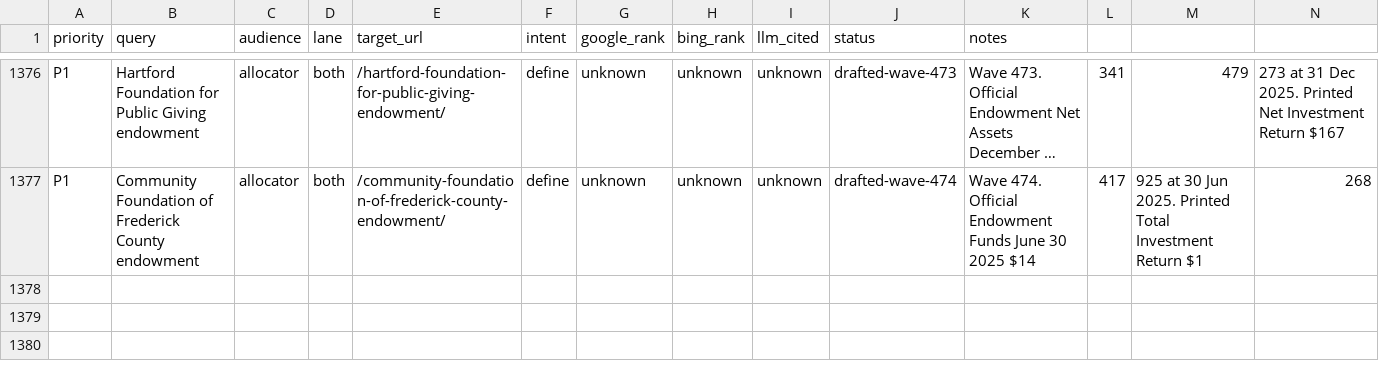
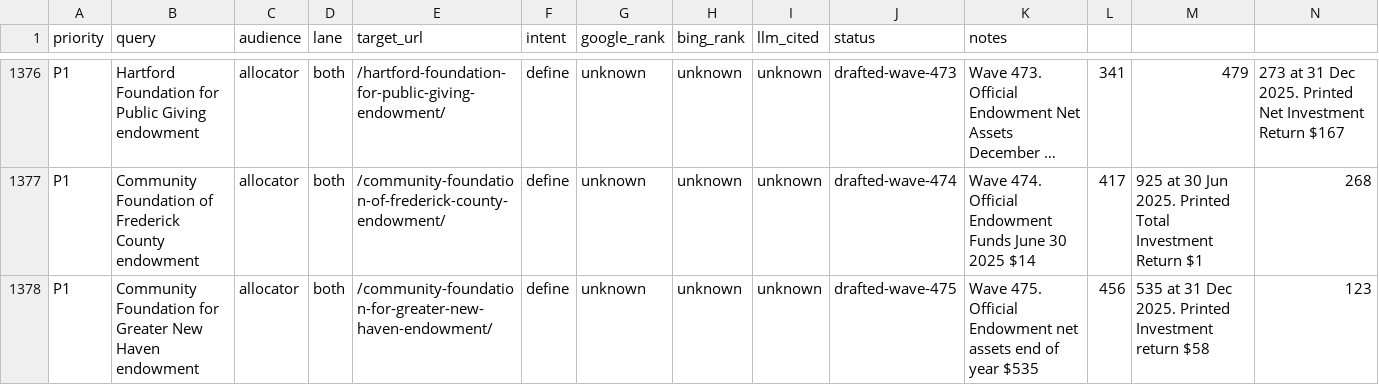
Before and after one commit to timcanada/uao-insurance-gate, a CSV file: seo-aeo/inventory/keyword-board.csv, drawn as a sheet; only a part is shown, gaps mark what is left out; long unchanged cells end in …; rows hold the shown columns only; the diff names each change by its address in the sheet, - before the commit and + after, or states it on an @@ line.

```diff
--- a/seo-aeo/inventory/keyword-board.csv
+++ b/seo-aeo/inventory/keyword-board.csv
+row 1378: P1 | Community Foundation for Greater New Haven endowment | allocator | both | /community-foundation-for-greater-new-haven-endowment/ | define | unknown | unknown | unknown | drafted-wave-475 | Wave 475. Official Endowment net assets end of year $535 | 456 | 535 at 31 Dec 2025. Printed Investment return $58 | 123
```
Also changed, not shown: 18 other files.
